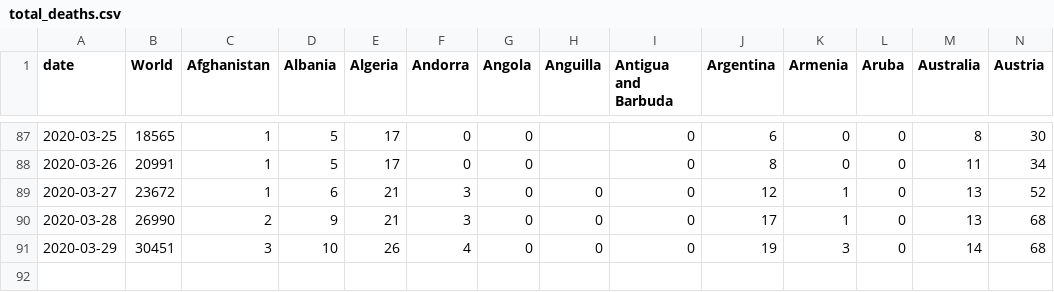
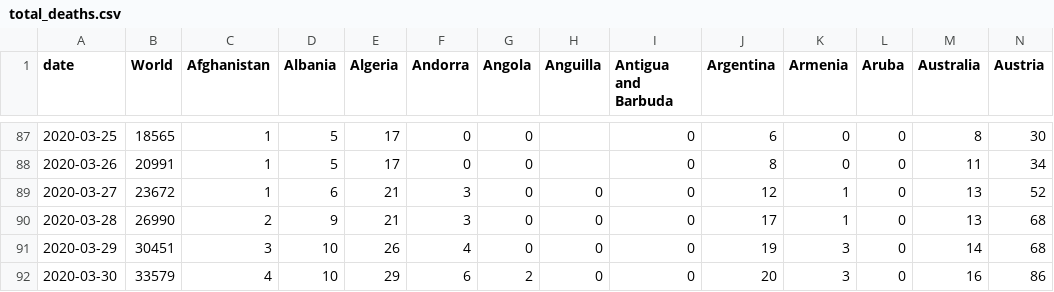
Before and after one commit to gcatanese/Corona-Virus-WHO-Data, a CSV file: data/csv/total_deaths.csv, drawn as a sheet; only a part is shown, gaps mark what is left out; rows hold the shown columns only; the diff names each change by its address in the sheet, - before the commit and + after, or states it on an @@ line.

```diff
--- a/data/csv/total_deaths.csv
+++ b/data/csv/total_deaths.csv
+row 92: 2020-03-30 | 33579 | 4 | 10 | 29 | 6 | 2 | 0 | 0 | 20 | 3 | 0 | 16 | 86
```
Also changed, not shown: data/csv/total_cases.csv, 3 other files.
